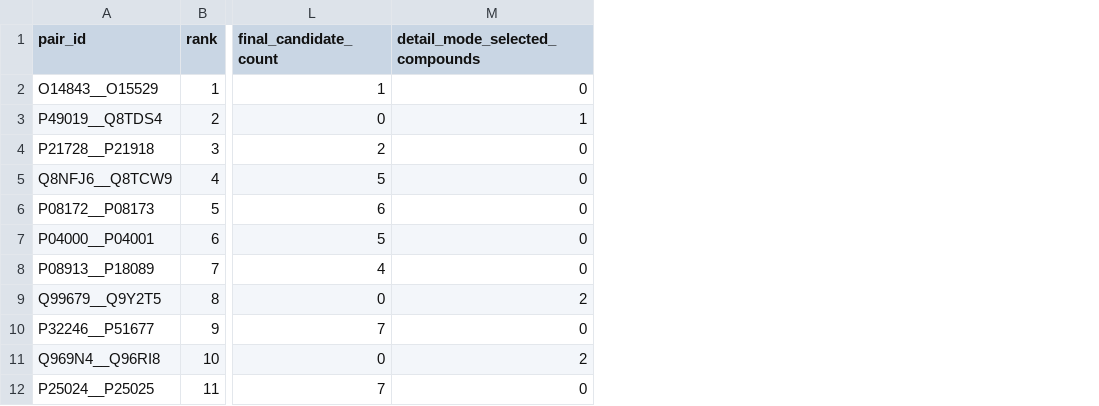
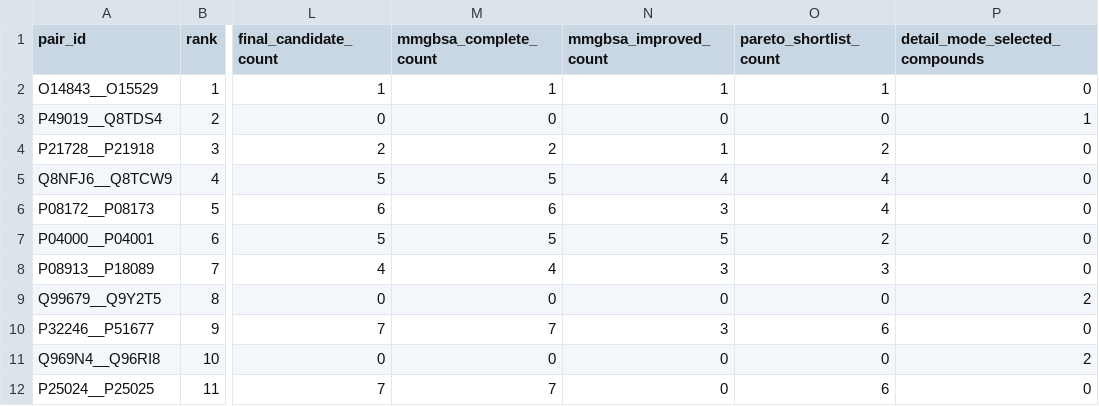
Before and after one commit to zhujy0606/gpcr-selectivity-atlas, a CSV file: site/downloads/receptor_pairs_top3.csv, drawn as a sheet; only a part is shown, gaps mark what is left out; the diff names each change by its address in the sheet, - before the commit and + after, or states it on an @@ line.

Commit message:
Add complete MM-GBSA rescoring and highlight the final Pareto shortlist

```diff
--- a/site/downloads/receptor_pairs_top3.csv
+++ b/site/downloads/receptor_pairs_top3.csv
+column M (mmgbsa_complete_count), rows 2-12: 1 | 0 | 2 | 5 | 6 | 5 | 4 | 0 | 7 | 0 | 7
+column N (mmgbsa_improved_count), rows 2-12: 1 | 0 | 1 | 4 | 3 | 5 | 3 | 0 | 3 | 0 | 0
+column O (pareto_shortlist_count), rows 2-12: 1 | 0 | 2 | 4 | 4 | 2 | 3 | 0 | 6 | 0 | 6
```
Also changed, not shown: 23 other files.
